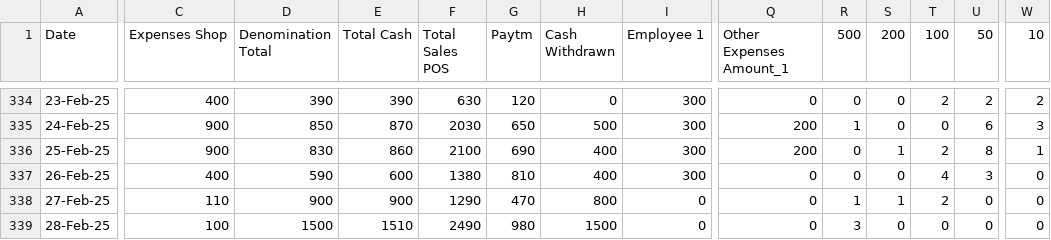
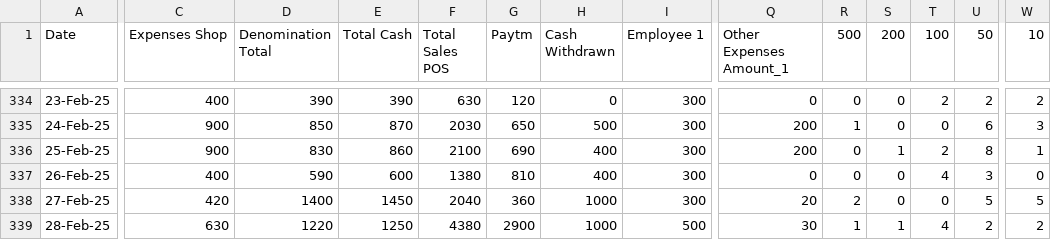
Before and after one commit to Balajimcr/DailySalesTrackerApp, a CSV file: Data/EliteSalonLalgudi/database_collection.csv, drawn as a sheet; only a part is shown, gaps mark what is left out; the diff covers the shown part only; the diff names each change by its address in the sheet, - before the commit and + after, or states it on an @@ line.

Commit message:
* Updated database_collection.csv

```diff
--- a/Data/EliteSalonLalgudi/database_collection.csv
+++ b/Data/EliteSalonLalgudi/database_collection.csv
-C338 (Expenses Shop): 110
+C338 (Expenses Shop): 420
-D338 (Denomination Total): 900
+D338 (Denomination Total): 1400
-E338 (Total Cash): 900
+E338 (Total Cash): 1450
-F338 (Total Sales POS): 1290
+F338 (Total Sales POS): 2040
-G338 (Paytm): 470
+G338 (Paytm): 360
-H338 (Cash Withdrawn): 800
+H338 (Cash Withdrawn): 1000
-I338 (Employee 1): 0
+I338 (Employee 1): 300
-Q338 (Other Expenses Amount_1): 0
+Q338 (Other Expenses Amount_1): 20
-R338 (500): 1
+R338 (500): 2
-S338 (200): 1
+S338 (200): 0
-T338 (100): 2
+T338 (100): 0
-U338 (50): 0
+U338 (50): 5
-W338 (10): 0
+W338 (10): 5
-C339 (Expenses Shop): 100
+C339 (Expenses Shop): 630
-D339 (Denomination Total): 1500
+D339 (Denomination Total): 1220
-E339 (Total Cash): 1510
+E339 (Total Cash): 1250
-F339 (Total Sales POS): 2490
+F339 (Total Sales POS): 4380
-G339 (Paytm): 980
+G339 (Paytm): 2900
-H339 (Cash Withdrawn): 1500
+H339 (Cash Withdrawn): 1000
-I339 (Employee 1): 0
+I339 (Employee 1): 500
-Q339 (Other Expenses Amount_1): 0
+Q339 (Other Expenses Amount_1): 30
-R339 (500): 3
+R339 (500): 1
-S339 (200): 0
+S339 (200): 1
-T339 (100): 0
+T339 (100): 4
-U339 (50): 0
+U339 (50): 2
-W339 (10): 0
+W339 (10): 2
```
Also changed, not shown: 3 added rows and 22 edited cells elsewhere in this file, Data/EliteSalonLalgudi/employee_salary.csv, Data/EliteSalonLalgudi/employee_salary_Advance_bankTransfer_data.csv, 3 other files.
